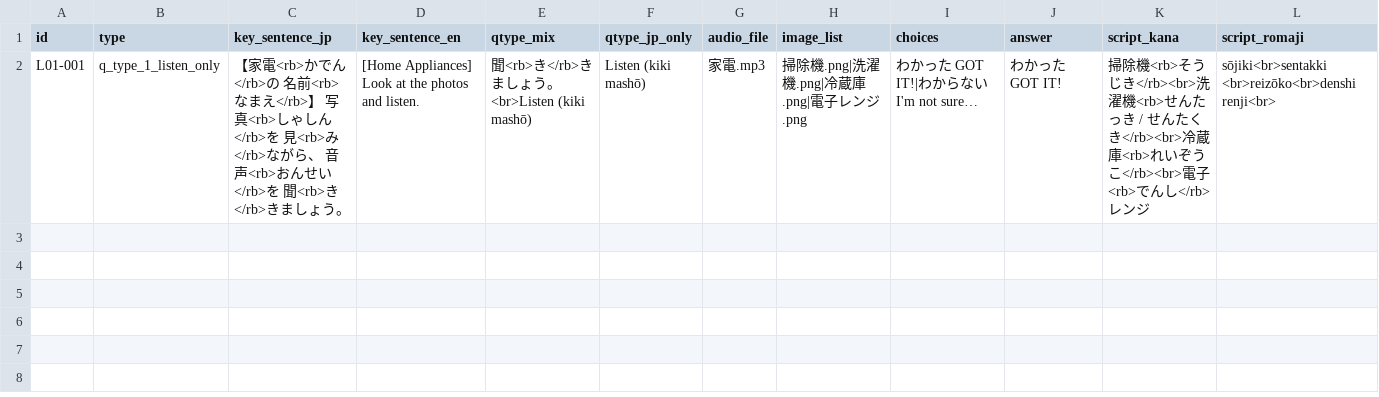
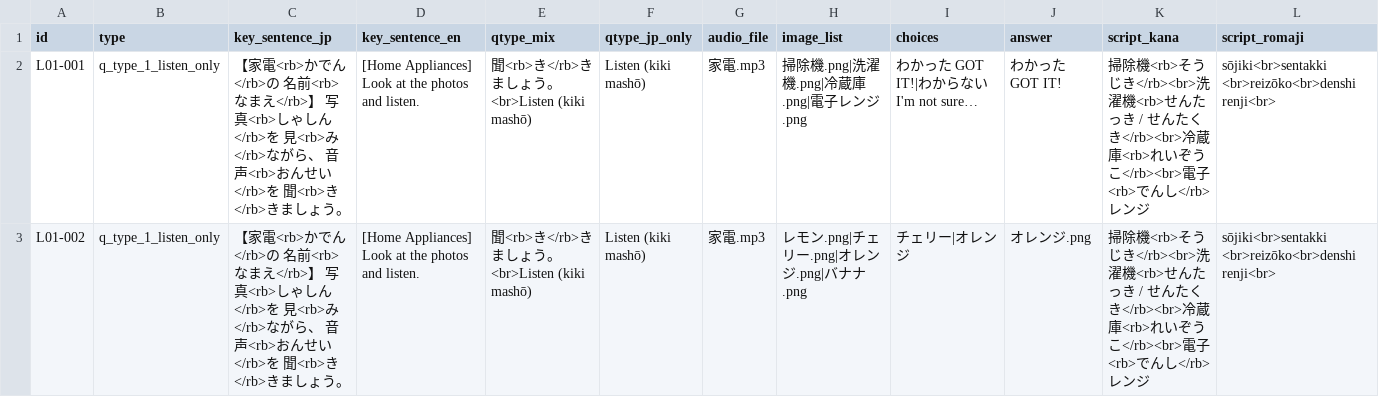
Before and after one commit to KatsuDon2x/JLPT_quiz, a CSV file: data/quiz.csv, drawn as a sheet.

Commit message:
Add files via upload

```diff
--- a/data/quiz.csv
+++ b/data/quiz.csv
@@ -2 +2,2 @@
 L01-001,q_type_1_listen_only,【家電<rb>かでん</rb>の　名前<rb>なまえ</rb>】　写真<rb>しゃしん</rb>を　見<rb>み</rb>ながら、　音声<rb>おんせい</rb>を　聞<rb>き</rb>きましょう。,[Home Appliances] Look at the photos and listen.,聞<rb>き</rb>き ましょう。<br>Listen (kiki mashō),Listen (kiki mashō),家電.mp3,掃除機.png|洗濯機.png|冷蔵庫.png|電子レンジ.png,わかった  GOT IT!|わからない  I'm not sure…,わかった  GOT IT!,掃除機<rb>そうじき</rb><br>洗濯機<rb>せんたっき / せんたくき</rb><br>冷蔵庫<rb>れいぞうこ</rb><br>電子<rb>でんし</rb>レンジ,sōjiki<br>sentakki <br>reizōko<br>denshi renji<br>
+L01-002,q_type_1_listen_only,【家電<rb>かでん</rb>の　名前<rb>なまえ</rb>】　写真<rb>しゃしん</rb>を　見<rb>み</rb>ながら、　音声<rb>おんせい</rb>を　聞<rb>き</rb>きましょう。,[Home Appliances] Look at the photos and listen.,聞<rb>き</rb>き ましょう。<br>Listen (kiki mashō),Listen (kiki mashō),家電.mp3,レモン.png|チェリー.png|オレンジ.png|バナナ.png,チェリー|オレンジ,オレンジ.png,掃除機<rb>そうじき</rb><br>洗濯機<rb>せんたっき / せんたくき</rb><br>冷蔵庫<rb>れいぞうこ</rb><br>電子<rb>でんし</rb>レンジ,sōjiki<br>sentakki <br>reizōko<br>denshi renji<br>
```
